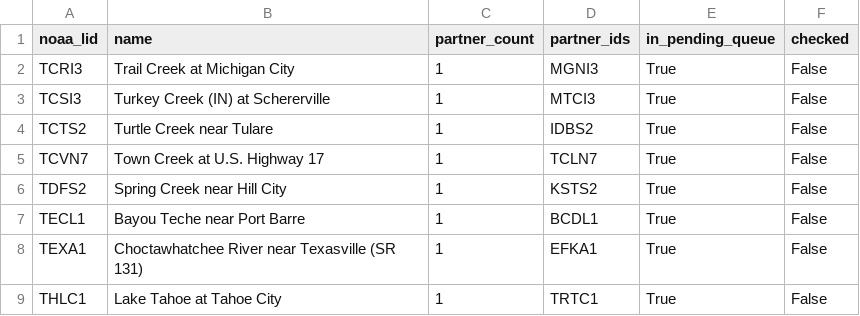
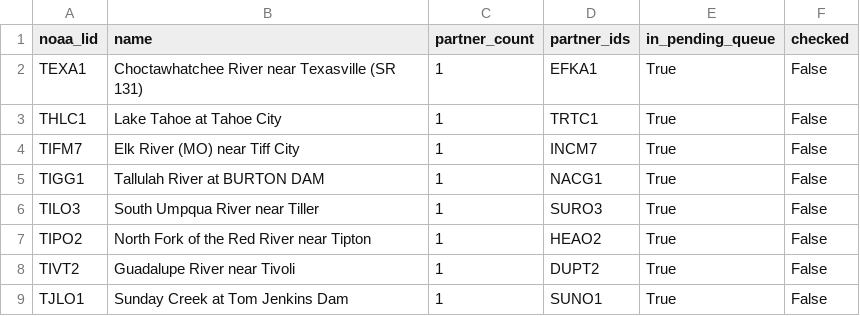
Before and after one commit to pbangiola/paddlersmap, a CSV file: data/network_audit/single_partner_endpoints.csv, drawn as a sheet; only a part is shown; the shorter side is filled out with more unchanged rows.

```diff
--- a/data/network_audit/single_partner_endpoints.csv
+++ b/data/network_audit/single_partner_endpoints.csv
@@ -1,8 +1,2 @@
 noaa_lid,name,partner_count,partner_ids,in_pending_queue,checked
-TCRI3,Trail Creek at Michigan City,1,MGNI3,True,False
-TCSI3,Turkey Creek (IN) at Schererville,1,MTCI3,True,False
-TCTS2,Turtle Creek near Tulare,1,IDBS2,True,False
-TCVN7,Town Creek at U.S. Highway 17,1,TCLN7,True,False
-TDFS2,Spring Creek near Hill City,1,KSTS2,True,False
-TECL1,Bayou Teche near Port Barre,1,BCDL1,True,False
 TEXA1,Choctawhatchee River near Texasville (SR 131),1,EFKA1,True,False
```
Also changed, not shown: data/network_audit/unchecked_endpoints.csv, 3 other files.
